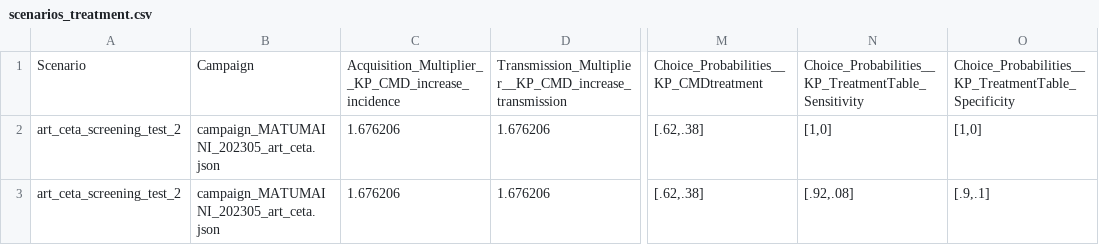
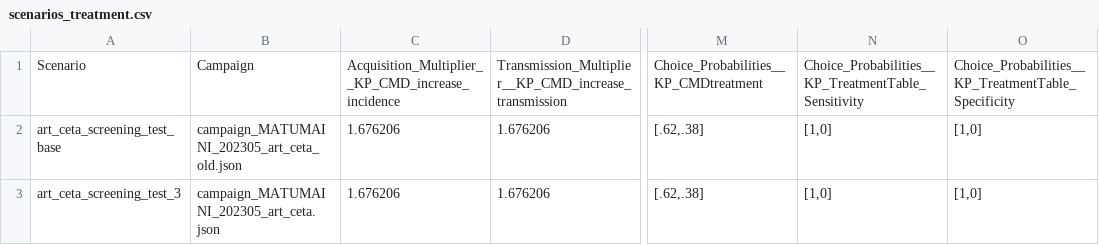
Before and after one commit to BershteynLab/MATUMAINI, a CSV file: 202301_Nyanza_MATUMAINI_MalariaOngoing/scenarios_treatment.csv, drawn as a sheet; only a part is shown, gaps mark what is left out; the diff names each change by its address in the sheet, - before the commit and + after, or states it on an @@ line.

```diff
--- a/202301_Nyanza_MATUMAINI_MalariaOngoing/scenarios_treatment.csv
+++ b/202301_Nyanza_MATUMAINI_MalariaOngoing/scenarios_treatment.csv
-A2: art_ceta_screening_test_2
+A2: art_ceta_screening_test_base
-B2: campaign_MATUMAINI_202305_art_ceta.json
+B2: campaign_MATUMAINI_202305_art_ceta_old.json
-A3: art_ceta_screening_test_2
+A3: art_ceta_screening_test_3
-N3: [.92,.08]
+N3: [1,0]
-O3: [.9,.1]
+O3: [1,0]
```
Also changed, not shown: 202301_Nyanza_MATUMAINI_MalariaOngoing/scenarios_treatment_modular.csv, 2 other files.
